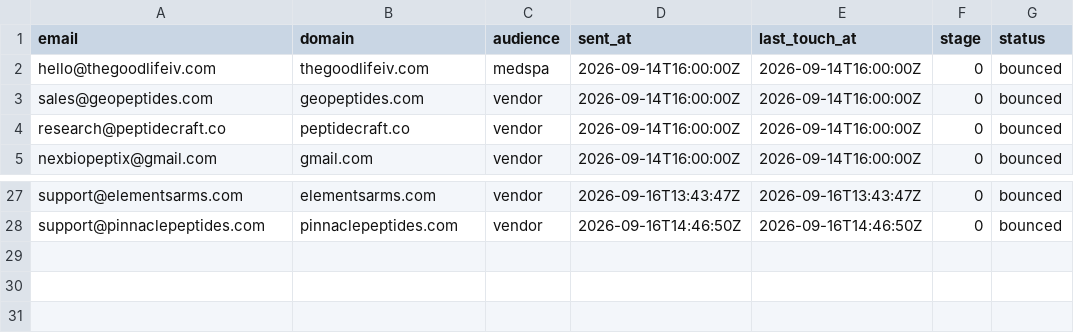
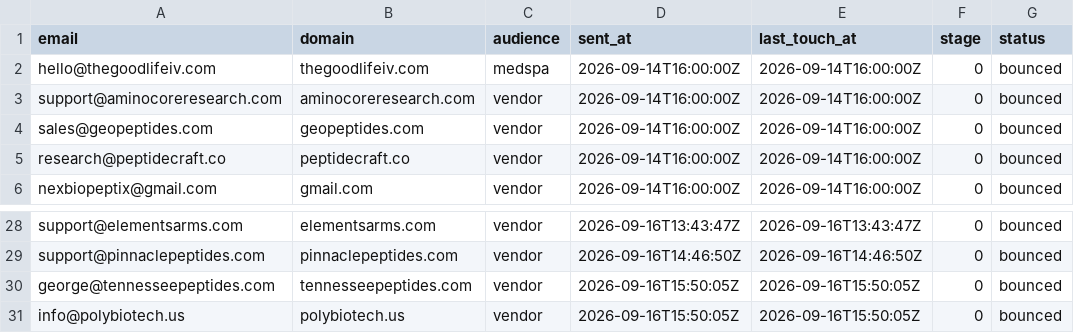
Before and after one commit to cfnoperations1-cell/g, a CSV file: outreach/bounced.csv, drawn as a sheet; only a part is shown, gaps mark what is left out; the diff names each change by its address in the sheet, - before the commit and + after, or states it on an @@ line.

```diff
--- a/outreach/bounced.csv
+++ b/outreach/bounced.csv
+row 3: support@aminocoreresearch.com | aminocoreresearch.com | vendor | 2026-09-14T16:00:00Z | 2026-09-14T16:00:00Z | 0 | bounced
+row 30: george@tennesseepeptides.com | tennesseepeptides.com | vendor | 2026-09-16T15:50:05Z | 2026-09-16T15:50:05Z | 0 | bounced
+row 31: info@polybiotech.us | polybiotech.us | vendor | 2026-09-16T15:50:05Z | 2026-09-16T15:50:05Z | 0 | bounced
```
Also changed, not shown: outreach/contacted.csv, outreach/not_yet_emailed.csv, 3 other files.
